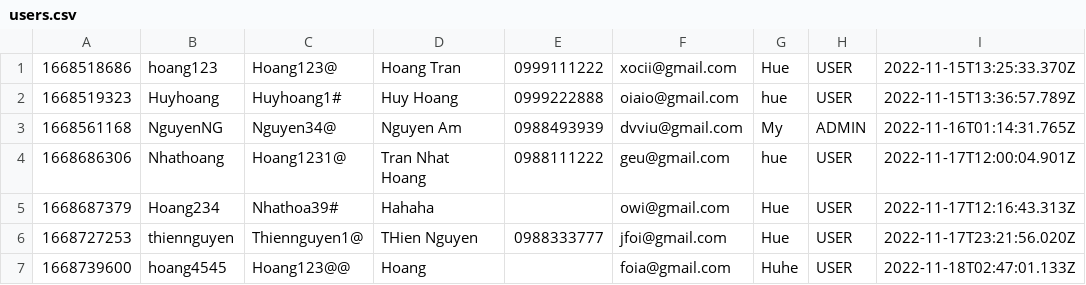
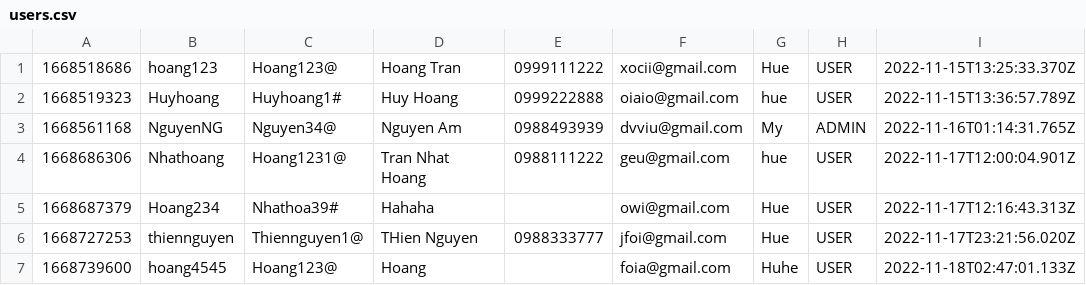
Before and after one commit to nhathoang0307/CASESTUDYM0DULE2, a CSV file: daTa/users.csv, drawn as a sheet; only a part is shown; the diff names each change by its address in the sheet, - before the commit and + after, or states it on an @@ line.

```diff
--- a/daTa/users.csv
+++ b/daTa/users.csv
-C7: Hoang123@@
+C7: Hoang123@
```
Also changed, not shown: 1 other file.
